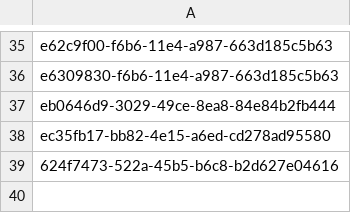
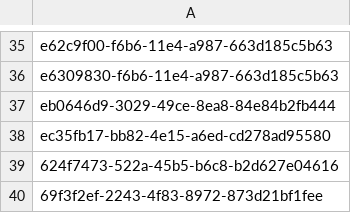
Before and after one commit to ICGC-TCGA-PanCancer/pcawg-central-index, a TSV file: pcawg_metadata_parser/dup_PACA-CA_uploads_to_be_removed_gnos_id.tsv, drawn as a sheet; only a part is shown, gaps mark what is left out.

Commit message:
add one more unmapped bam to suppress

```diff
--- a/pcawg_metadata_parser/dup_PACA-CA_uploads_to_be_removed_gnos_id.tsv
+++ b/pcawg_metadata_parser/dup_PACA-CA_uploads_to_be_removed_gnos_id.tsv
@@ -39 +39,2 @@ ec35fb17-bb82-4e15-a6ed-cd278ad95580
 624f7473-522a-45b5-b6c8-b2d627e04616
+69f3f2ef-2243-4f83-8972-873d21bf1fee
```
